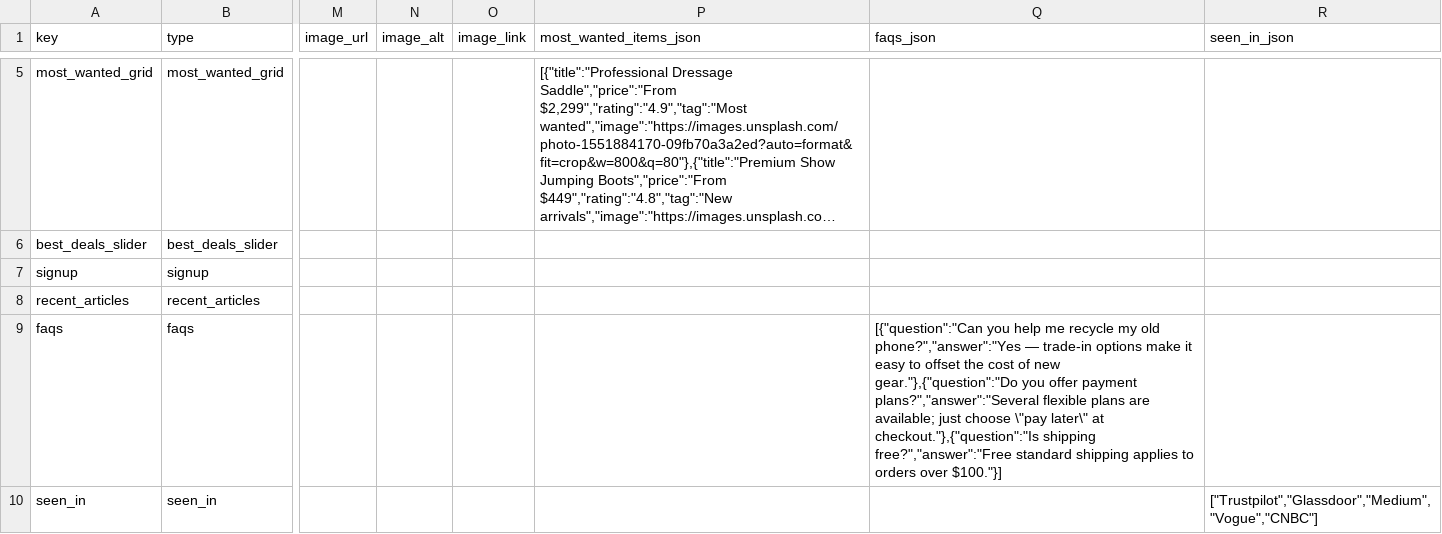
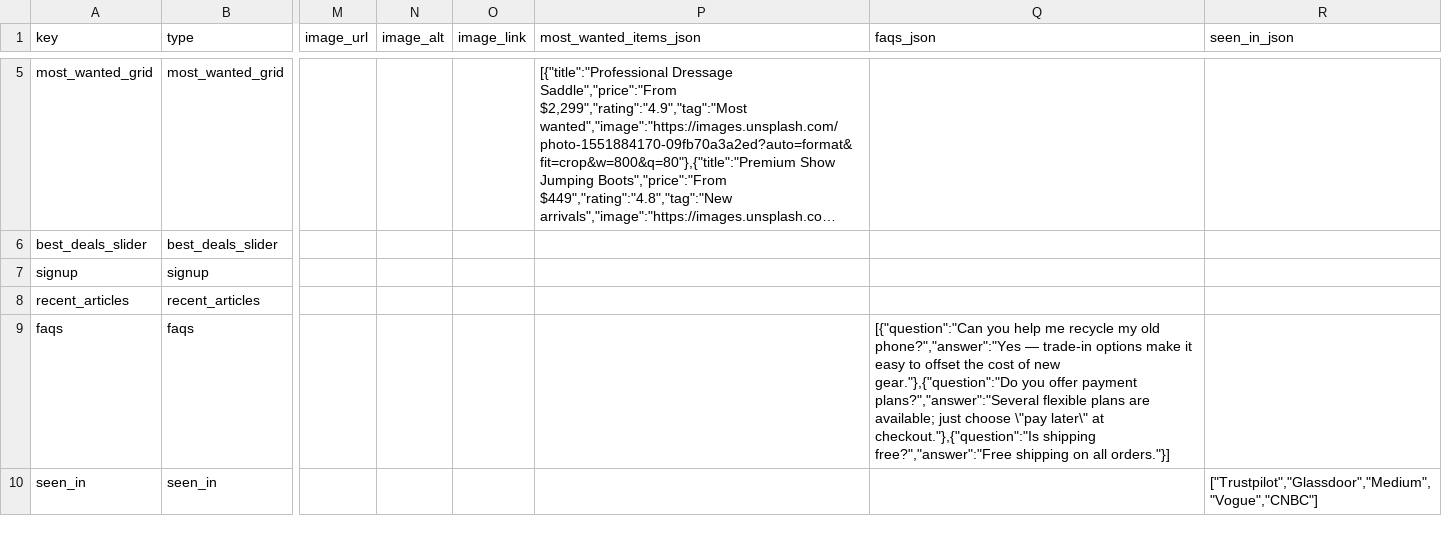
Before and after one commit to optizenapp/theequestrian, a CSV file: exports/home-sections.csv, drawn as a sheet; only a part is shown, gaps mark what is left out; long unchanged cells end in …; the diff names each change by its address in the sheet, - before the commit and + after, or states it on an @@ line.

```diff
--- a/exports/home-sections.csv
+++ b/exports/home-sections.csv
-Q9 (faqs_json): …shipping free?","answer":"Free standard shipping applies to orders over $100."}]
+Q9 (faqs_json): …shipping free?","answer":"Free shipping on all orders."}]
```
Also changed, not shown: exports/collection-content.csv.
